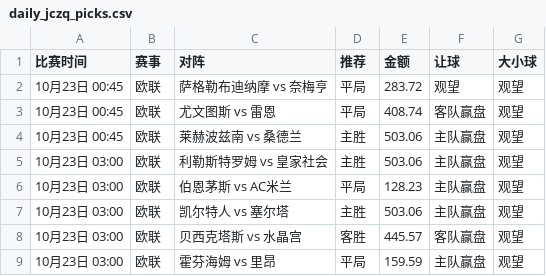
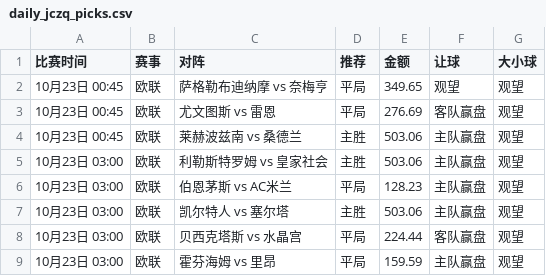
Before and after one commit to kejiqun/epl-prediction, a CSV file: daily_jczq_picks.csv, drawn as a sheet.

```diff
--- a/daily_jczq_picks.csv
+++ b/daily_jczq_picks.csv
@@ -1,4 +1,4 @@
 比赛时间,赛事,对阵,推荐,金额,让球,大小球
-10月23日 00:45,欧联,萨格勒布迪纳摩 vs 奈梅亨,平局,283.72,观望,观望
-10月23日 00:45,欧联,尤文图斯 vs 雷恩,平局,408.74,客队赢盘,观望
+10月23日 00:45,欧联,萨格勒布迪纳摩 vs 奈梅亨,平局,349.65,观望,观望
+10月23日 00:45,欧联,尤文图斯 vs 雷恩,平局,276.69,客队赢盘,观望
 10月23日 00:45,欧联,莱赫波兹南 vs 桑德兰,主胜,503.06,主队赢盘,观望
@@ -7,3 +7,3 @@
 10月23日 03:00,欧联,凯尔特人 vs 塞尔塔,主胜,503.06,主队赢盘,观望
-10月23日 03:00,欧联,贝西克塔斯 vs 水晶宫,客胜,445.57,客队赢盘,观望
+10月23日 03:00,欧联,贝西克塔斯 vs 水晶宫,平局,224.44,客队赢盘,观望
 10月23日 03:00,欧联,霍芬海姆 vs 里昂,平局,159.59,主队赢盘,观望
```
Also changed, not shown: real_odds.csv, 1 other file.
